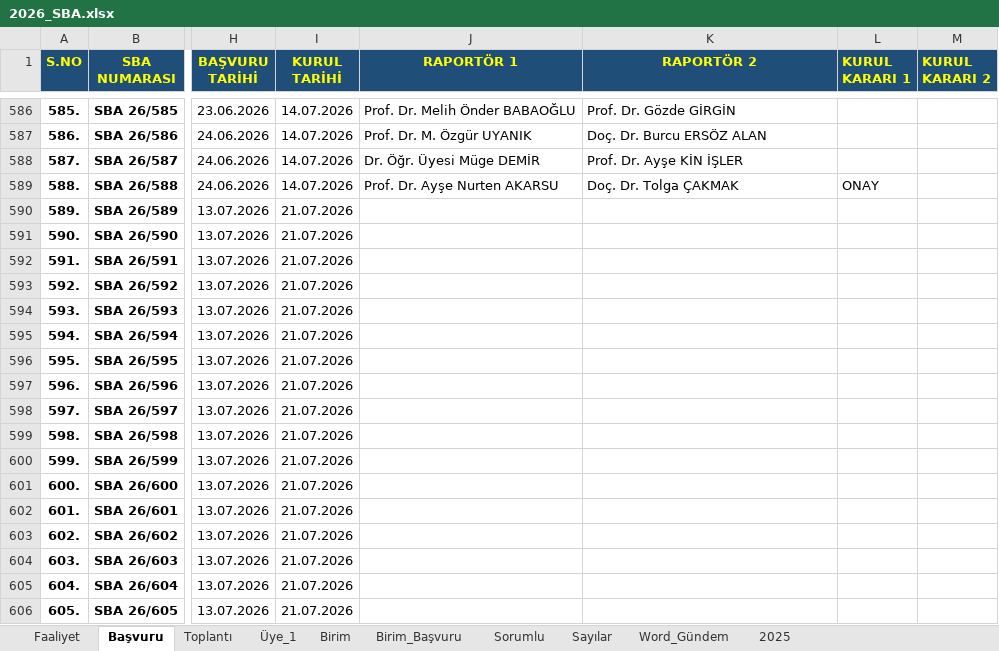
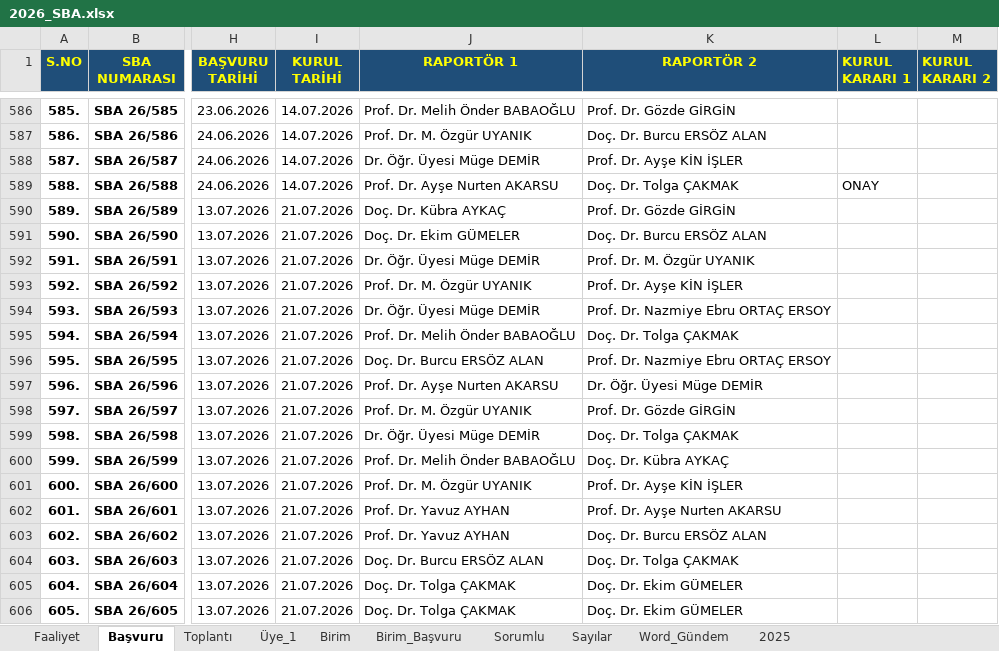
Before and after one commit to MahsuniTurkatar/sba-analiz, an Excel workbook: 2026_SBA.xlsx, sheet Başvuru, drawn as a sheet; only a part is shown, gaps mark what is left out; values as stored, in another font and other column widths than the file's, no borders; conditional formats not drawn; the diff covers the shown part only; the diff names each change by its address in the sheet, - before the commit and + after, or states it on an @@ line.

```diff
--- a/2026_SBA.xlsx (sheet Başvuru)
+++ b/2026_SBA.xlsx (sheet Başvuru)
-J590 (RAPORTÖR 1): (empty)
+J590 (RAPORTÖR 1): Doç. Dr. Kübra AYKAÇ
-K590 (RAPORTÖR 2): (empty)
+K590 (RAPORTÖR 2): Prof. Dr. Gözde GİRGİN
-J591 (RAPORTÖR 1): (empty)
+J591 (RAPORTÖR 1): Doç. Dr. Ekim GÜMELER
-K591 (RAPORTÖR 2): (empty)
+K591 (RAPORTÖR 2): Doç. Dr. Burcu ERSÖZ ALAN
-J592 (RAPORTÖR 1): (empty)
+J592 (RAPORTÖR 1): Dr. Öğr. Üyesi Müge DEMİR
-K592 (RAPORTÖR 2): (empty)
+K592 (RAPORTÖR 2): Prof. Dr. M. Özgür UYANIK
-J593 (RAPORTÖR 1): (empty)
+J593 (RAPORTÖR 1): Prof. Dr. M. Özgür UYANIK
-K593 (RAPORTÖR 2): (empty)
+K593 (RAPORTÖR 2): Prof. Dr. Ayşe KİN İŞLER
-J594 (RAPORTÖR 1): (empty)
+J594 (RAPORTÖR 1): Dr. Öğr. Üyesi Müge DEMİR
-K594 (RAPORTÖR 2): (empty)
+K594 (RAPORTÖR 2): Prof. Dr. Nazmiye Ebru ORTAÇ ERSOY
-J595 (RAPORTÖR 1): (empty)
+J595 (RAPORTÖR 1): Prof. Dr. Melih Önder BABAOĞLU
-K595 (RAPORTÖR 2): (empty)
+K595 (RAPORTÖR 2): Doç. Dr. Tolga ÇAKMAK
-J596 (RAPORTÖR 1): (empty)
+J596 (RAPORTÖR 1): Doç. Dr. Burcu ERSÖZ ALAN
-K596 (RAPORTÖR 2): (empty)
+K596 (RAPORTÖR 2): Prof. Dr. Nazmiye Ebru ORTAÇ ERSOY
-J597 (RAPORTÖR 1): (empty)
+J597 (RAPORTÖR 1): Prof. Dr. Ayşe Nurten AKARSU
-K597 (RAPORTÖR 2): (empty)
+K597 (RAPORTÖR 2): Dr. Öğr. Üyesi Müge DEMİR
-J598 (RAPORTÖR 1): (empty)
+J598 (RAPORTÖR 1): Prof. Dr. M. Özgür UYANIK
-K598 (RAPORTÖR 2): (empty)
+K598 (RAPORTÖR 2): Prof. Dr. Gözde GİRGİN
-J599 (RAPORTÖR 1): (empty)
+J599 (RAPORTÖR 1): Dr. Öğr. Üyesi Müge DEMİR
-K599 (RAPORTÖR 2): (empty)
+K599 (RAPORTÖR 2): Doç. Dr. Tolga ÇAKMAK
-J600 (RAPORTÖR 1): (empty)
+J600 (RAPORTÖR 1): Prof. Dr. Melih Önder BABAOĞLU
-K600 (RAPORTÖR 2): (empty)
+K600 (RAPORTÖR 2): Doç. Dr. Kübra AYKAÇ
-J601 (RAPORTÖR 1): (empty)
+J601 (RAPORTÖR 1): Prof. Dr. M. Özgür UYANIK
-K601 (RAPORTÖR 2): (empty)
+K601 (RAPORTÖR 2): Prof. Dr. Ayşe KİN İŞLER
-J602:J603 (RAPORTÖR 1): (empty)
+J602:J603 (RAPORTÖR 1): Prof. Dr. Yavuz AYHAN
-K602 (RAPORTÖR 2): (empty)
+K602 (RAPORTÖR 2): Prof. Dr. Ayşe Nurten AKARSU
-K603 (RAPORTÖR 2): (empty)
+K603 (RAPORTÖR 2): Doç. Dr. Burcu ERSÖZ ALAN
-J604 (RAPORTÖR 1): (empty)
+J604 (RAPORTÖR 1): Doç. Dr. Burcu ERSÖZ ALAN
-K604 (RAPORTÖR 2): (empty)
+K604 (RAPORTÖR 2): Doç. Dr. Tolga ÇAKMAK
-J605:J606 (RAPORTÖR 1): (empty)
+J605:J606 (RAPORTÖR 1): Doç. Dr. Tolga ÇAKMAK
-K605:K606 (RAPORTÖR 2): (empty)
+K605:K606 (RAPORTÖR 2): Doç. Dr. Ekim GÜMELER
```
Also changed, not shown: 2 added rows, 2 removed rows and 146 edited cells elsewhere in this sheet, sheet Word_Gündem, sheet Üye_1, sheet Toplantı, sheet Birim, sheet Sorumlu, sheet Faaliyet, 2 more sheets, hidden cells.
